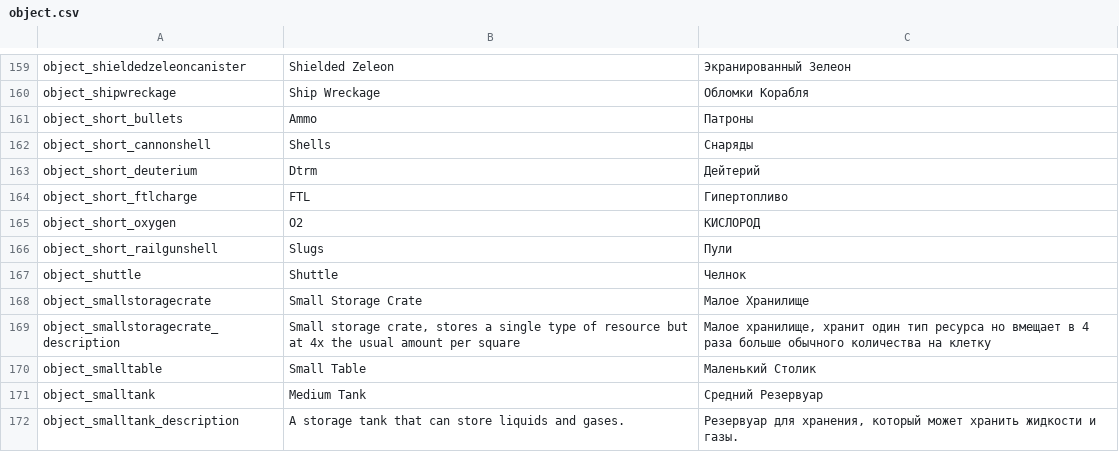
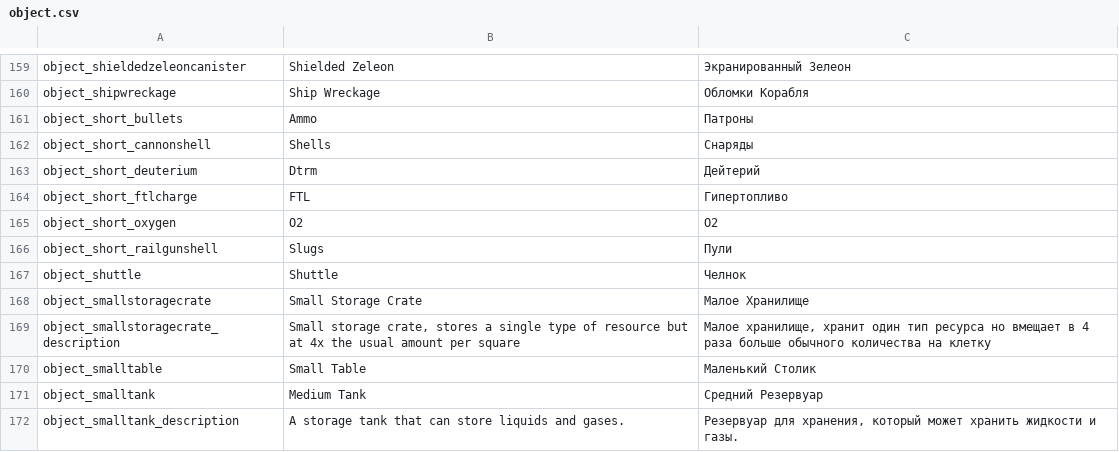
Before and after one commit to skoniks/last-starship-split, a CSV file: language/object.csv, drawn as a sheet; only a part is shown, gaps mark what is left out.

```diff
--- a/language/object.csv
+++ b/language/object.csv
@@ -164,3 +164,3 @@ object_short_deuterium | Dtrm | Дейтерий
 object_short_ftlcharge | FTL | Гипертопливо
-object_short_oxygen | O2 | КИСЛОРОД
+object_short_oxygen | O2 | O2
 object_short_railgunshell | Slugs | Пули
```
Also changed, not shown: language.csv, language/logistics.csv, 1 other file.
